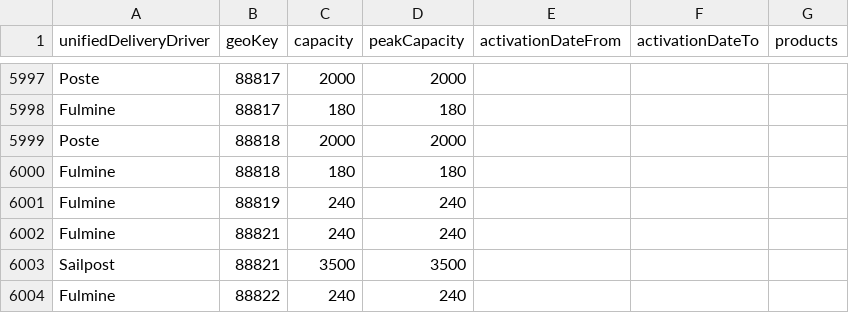
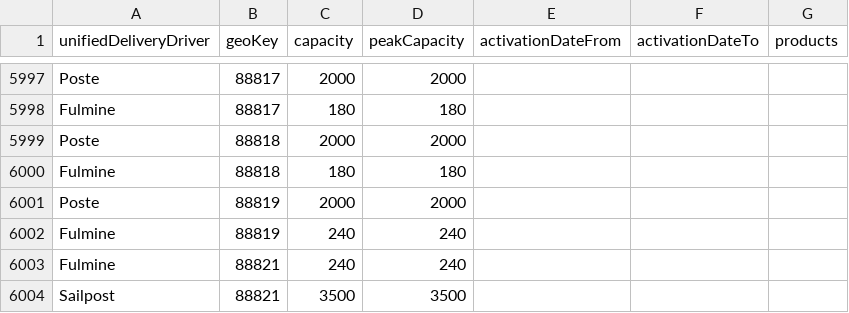
Before and after one commit to pagopa/pn-paper-tenders, a CSV file: prod/20250319/Capacity_v1.csv, drawn as a sheet; only a part is shown, gaps mark what is left out; the shorter side is filled out with more unchanged rows; the diff names each change by its address in the sheet, - before the commit and + after, or states it on an @@ line.

Commit message:
prod: add capacity_v2 (#84)
* prod: add capacity_v2

* prod: update capacity_v2

* prod: add 88819 Poste

* add Poste;88819 also in DEV, TEST, UAT, HOTFIX

* add Capacity_v2.csv also in DEV for testing

---------

Co-authored-by: Vincenzo Racca <vincenzo.racca@pagopa.it>

```diff
--- a/prod/20250319/Capacity_v1.csv
+++ b/prod/20250319/Capacity_v1.csv
+row 6001: Poste | 88819 | 2000 | 2000
```
Also changed, not shown: 2 other files.
